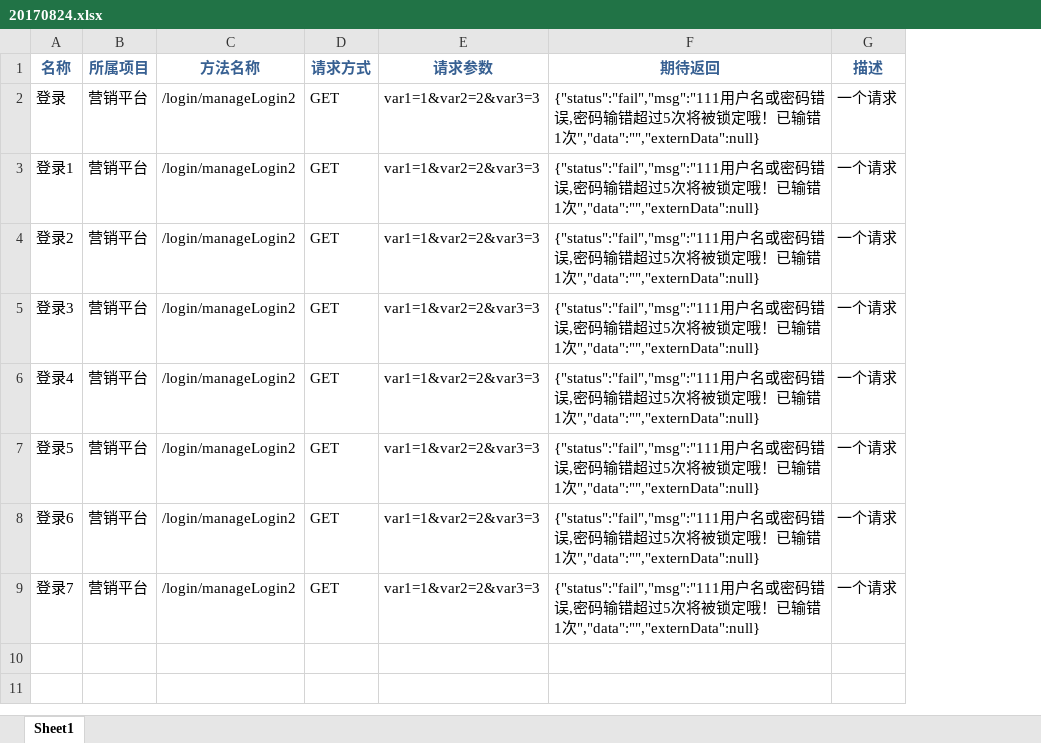
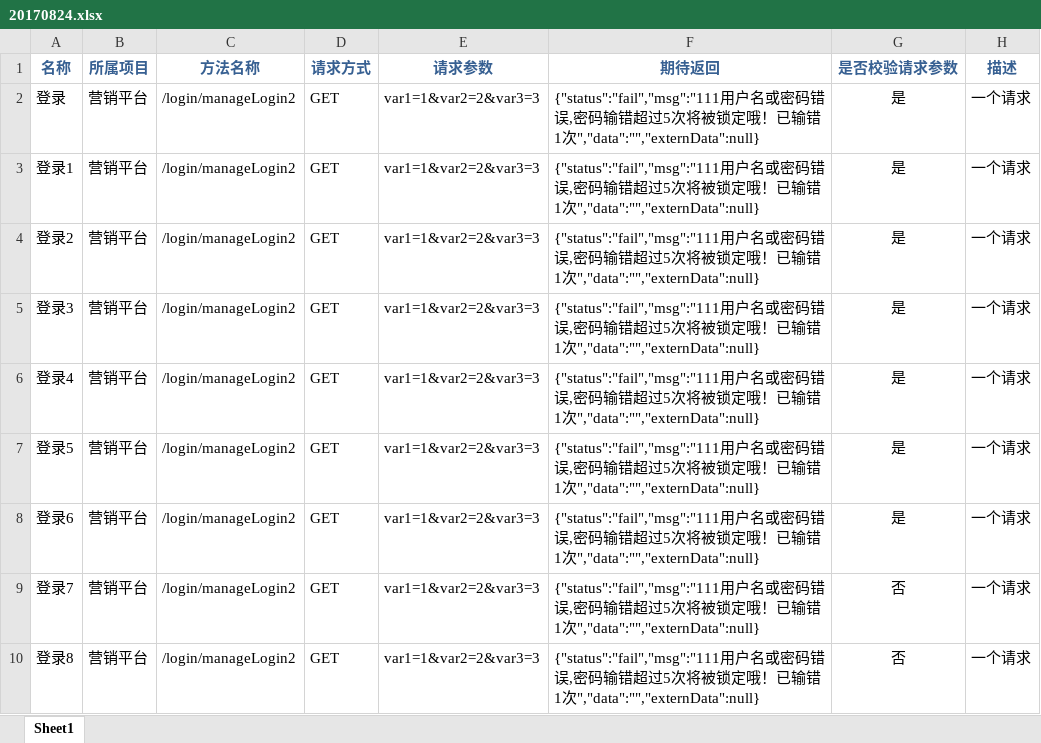
Before and after one commit to r455678/simple_mock, an Excel workbook: 20170824.xlsx, sheet Sheet1, drawn as a sheet; values as stored, in another font and other column widths than the file's, no borders; the diff names each change by its address in the sheet, - before the commit and + after, or states it on an @@ line.

```diff
--- a/20170824.xlsx (sheet Sheet1)
+++ b/20170824.xlsx (sheet Sheet1)
+column G (是否校验请求参数), rows 2-9: 是 | 是 | 是 | 是 | 是 | 是 | 是 | 否
+row 10: 登录8 | 营销平台 | /login/manageLogin2 | GET | var1=1&var2=2&var3=3 | {"status":"fail","msg":"111用户名或密码错误,密码输错超过5次将被锁定哦！已输错1次","data":"","externData":null} | 否 | 一个请求
```
Also changed, not shown: 8 other files.
